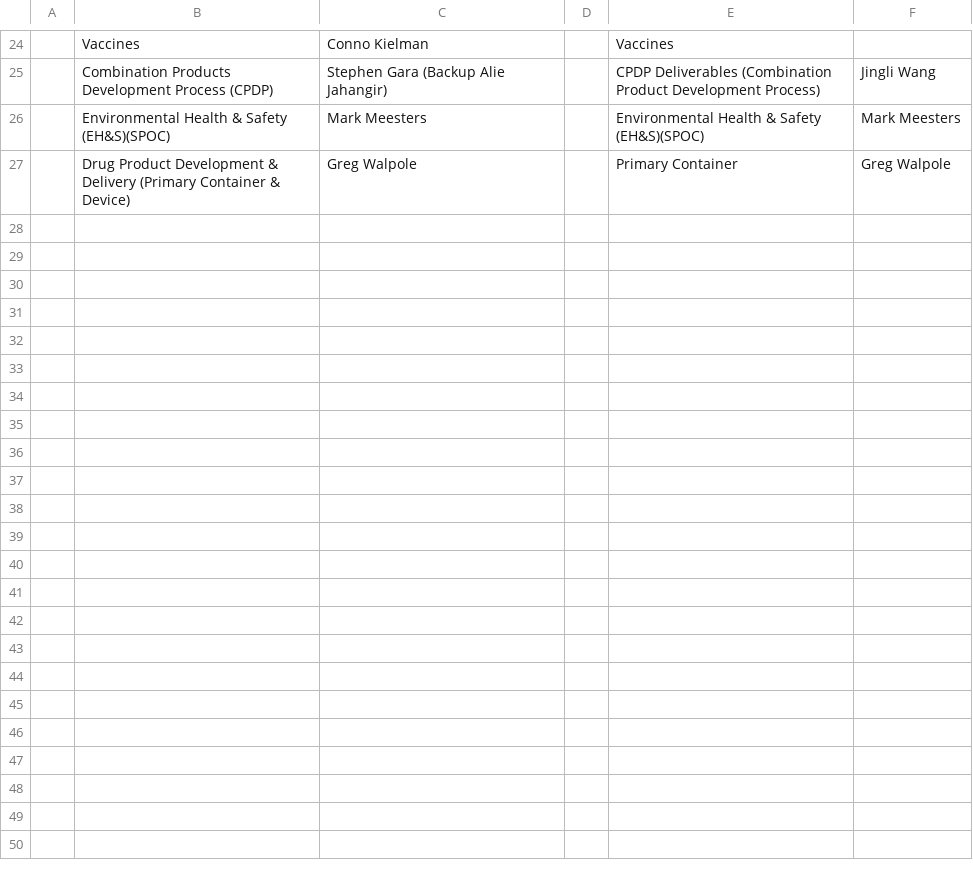
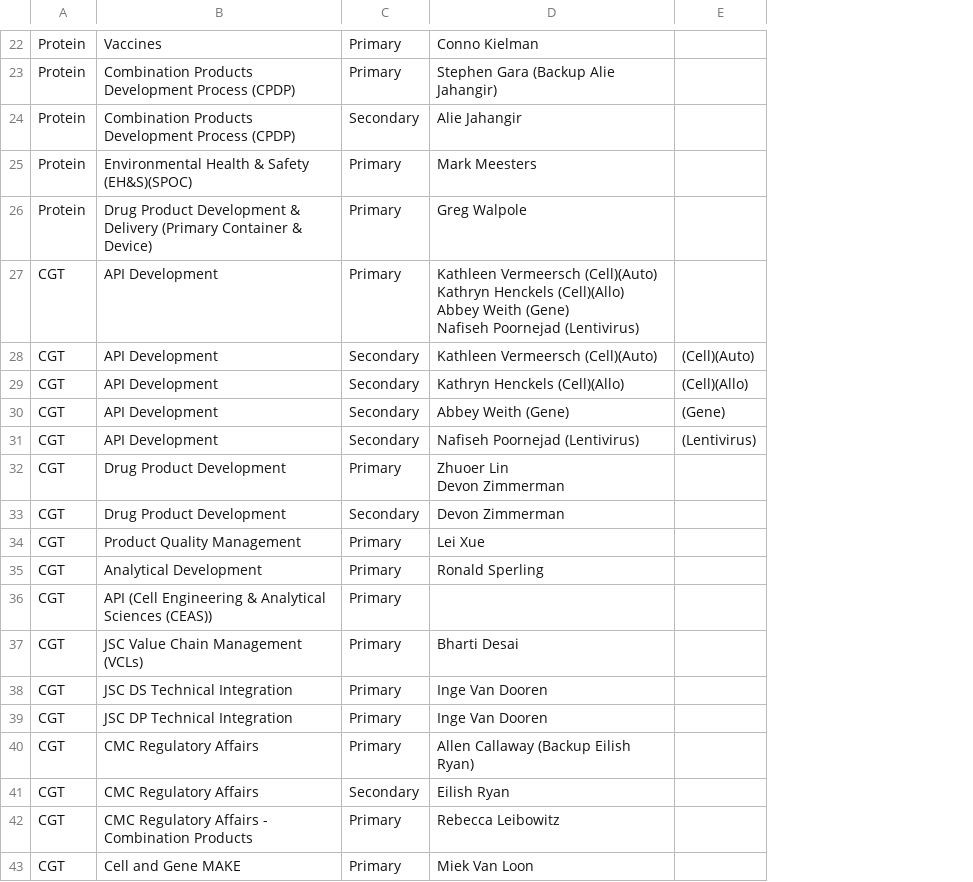
Before and after one commit to nicholaskb/staged, a CSV file: data/current/Protein_and_CGT_SGD_Template_Final_ENDORSED_JAN_2023_MOD_NB__SME.csv, drawn as a sheet; only a part is shown, gaps mark what is left out; removed rows and columns are numbered as before the commit, all else as after; ↵ is a line break in a cell; the diff covers the shown part only; the diff names each change by its address in the sheet, - before the commit and + after, or states it on an @@ line.

```diff
--- a/data/current/Protein_and_CGT_SGD_Template_Final_ENDORSED_JAN_2023_MOD_NB__SME.csv
+++ b/data/current/Protein_and_CGT_SGD_Template_Final_ENDORSED_JAN_2023_MOD_NB__SME.csv
-column A, empty
+column A, rows 22-23: Protein | Protein; rows 25-26: Protein | Protein
+column C, rows 22-23: Primary | Primary; rows 25-26: Primary | Primary
-column D, empty
-column E, rows 24-27: Vaccines | CPDP Deliverables (Combination Product Development Process) | Environmental Health & Safety (EH&S)(SPOC) | Primary Container
-column F, rows 25-27: Jingli Wang | Mark Meesters | Greg Walpole
+column E, empty
+row 24: Protein | Combination Products Development Process (CPDP) | Secondary | Alie Jahangir
+row 27: CGT | API Development | Primary | Kathleen Vermeersch (Cell)(Auto) ↵ Kathryn Henckels (Cell)(Allo) ↵ Abbey Weith (Gene) ↵ Nafiseh Poornejad (Lentivirus)
+row 28: CGT | API Development | Secondary | Kathleen Vermeersch (Cell)(Auto) | (Cell)(Auto)
+row 29: CGT | API Development | Secondary | Kathryn Henckels (Cell)(Allo) | (Cell)(Allo)
+row 30: CGT | API Development | Secondary | Abbey Weith (Gene) | (Gene)
+row 31: CGT | API Development | Secondary | Nafiseh Poornejad (Lentivirus) | (Lentivirus)
+row 32: CGT | Drug Product Development | Primary | Zhuoer Lin ↵ Devon Zimmerman
+row 33: CGT | Drug Product Development | Secondary | Devon Zimmerman
+row 34: CGT | Product Quality Management | Primary | Lei Xue
+row 35: CGT | Analytical Development | Primary | Ronald Sperling
+row 36: CGT | API (Cell Engineering & Analytical Sciences (CEAS)) | Primary
+row 37: CGT | JSC Value Chain Management (VCLs) | Primary | Bharti Desai
+row 38: CGT | JSC DS Technical Integration | Primary | Inge Van Dooren
+row 39: CGT | JSC DP Technical Integration | Primary | Inge Van Dooren
+row 40: CGT | CMC Regulatory Affairs | Primary | Allen Callaway (Backup Eilish Ryan)
+row 41: CGT | CMC Regulatory Affairs | Secondary | Eilish Ryan
+row 42: CGT | CMC Regulatory Affairs - Combination Products | Primary | Rebecca Leibowitz
+row 43: CGT | Cell and Gene MAKE | Primary | Miek Van Loon
```
Also changed, not shown: 14 added rows, 5 removed rows and 1 edited cell elsewhere in this file, 38 other files.
